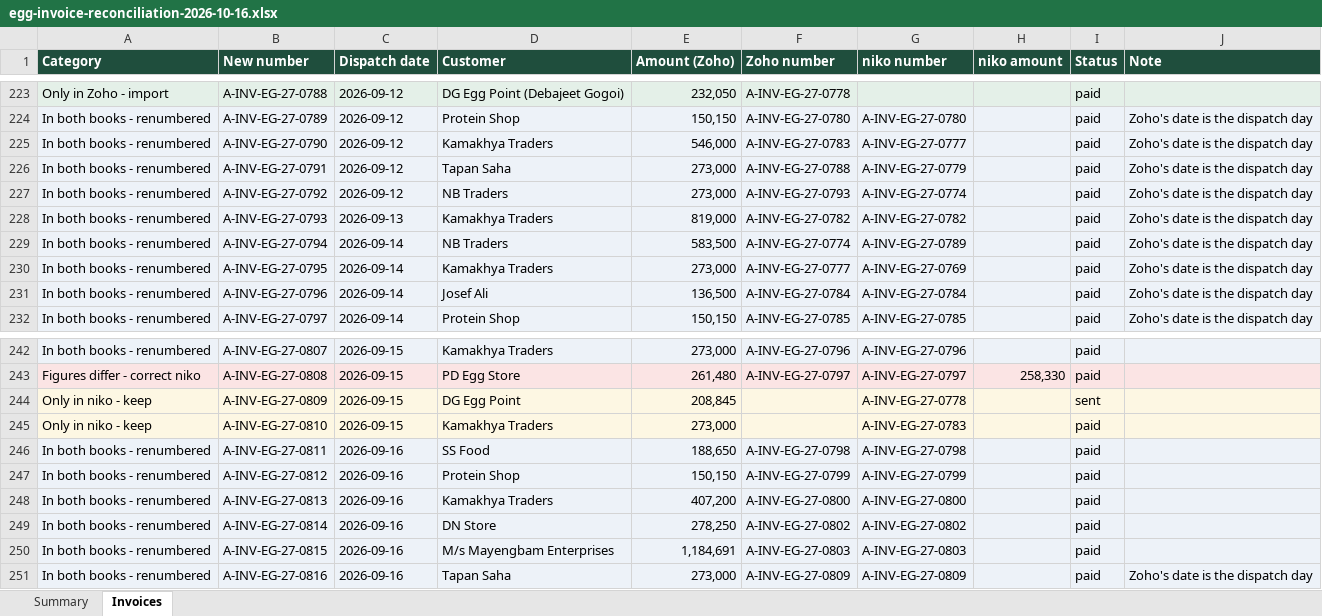
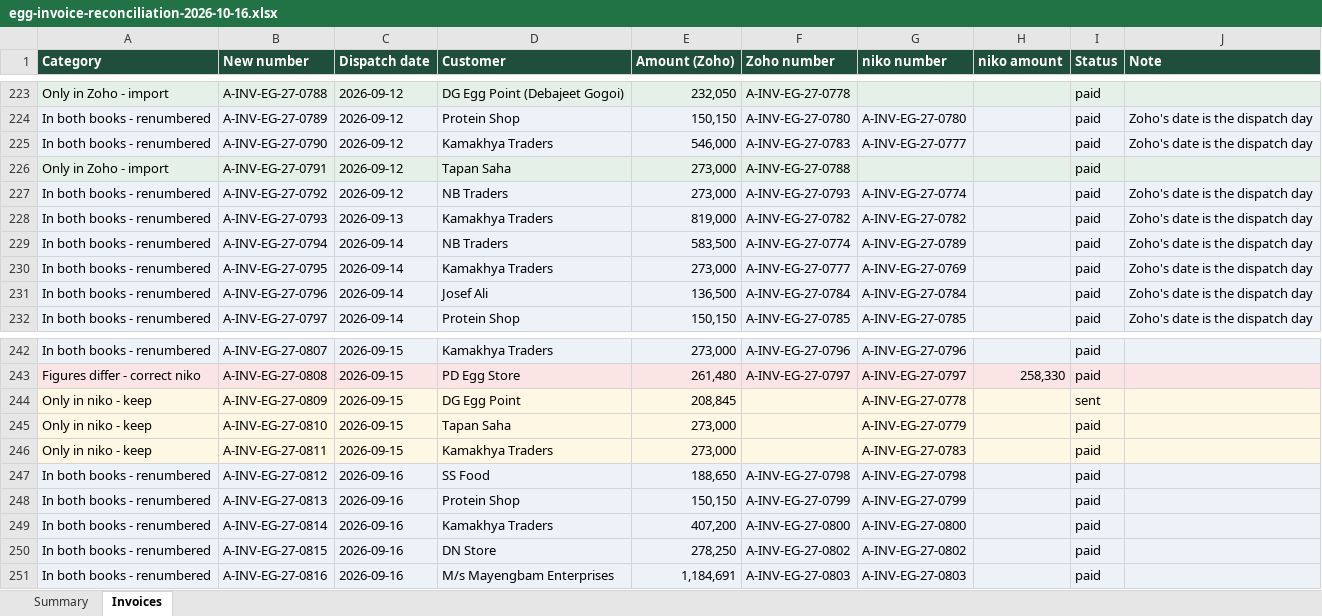
Before and after one commit to HariM831/niko-erp, an Excel workbook: docs/egg-invoice-reconciliation-2026-10-16.xlsx, sheet Invoices, drawn as a sheet; only a part is shown, gaps mark what is left out; values as stored, in another font and other column widths than the file's, no borders; the diff covers the shown part only; the diff names each change by its address in the sheet, - before the commit and + after, or states it on an @@ line.

```diff
--- a/docs/egg-invoice-reconciliation-2026-10-16.xlsx (sheet Invoices)
+++ b/docs/egg-invoice-reconciliation-2026-10-16.xlsx (sheet Invoices)
-A226 (Category): In both books - renumbered
+A226 (Category): Only in Zoho - import
-G226 (niko number): A-INV-EG-27-0779
+G226 (niko number): (empty)
-J226 (Note): Zoho's date is the dispatch day
+J226 (Note): (empty)
-D245 (Customer): Kamakhya Traders
+D245 (Customer): Tapan Saha
-G245 (niko number): A-INV-EG-27-0783
+G245 (niko number): A-INV-EG-27-0779
-A246 (Category): In both books - renumbered
+A246 (Category): Only in niko - keep
-C246 (Dispatch date): 2026-09-16
+C246 (Dispatch date): 2026-09-15
-D246 (Customer): SS Food
+D246 (Customer): Kamakhya Traders
-E246 (Amount (Zoho)): 188,650
+E246 (Amount (Zoho)): 273,000
-F246 (Zoho number): A-INV-EG-27-0798
+F246 (Zoho number): (empty)
-G246 (niko number): A-INV-EG-27-0798
+G246 (niko number): A-INV-EG-27-0783
-D247 (Customer): Protein Shop
+D247 (Customer): SS Food
-E247 (Amount (Zoho)): 150,150
+E247 (Amount (Zoho)): 188,650
-F247 (Zoho number): A-INV-EG-27-0799
+F247 (Zoho number): A-INV-EG-27-0798
-G247 (niko number): A-INV-EG-27-0799
+G247 (niko number): A-INV-EG-27-0798
-D248 (Customer): Kamakhya Traders
+D248 (Customer): Protein Shop
-E248 (Amount (Zoho)): 407,200
+E248 (Amount (Zoho)): 150,150
-F248 (Zoho number): A-INV-EG-27-0800
+F248 (Zoho number): A-INV-EG-27-0799
-G248 (niko number): A-INV-EG-27-0800
+G248 (niko number): A-INV-EG-27-0799
-D249 (Customer): DN Store
+D249 (Customer): Kamakhya Traders
-E249 (Amount (Zoho)): 278,250
+E249 (Amount (Zoho)): 407,200
-F249 (Zoho number): A-INV-EG-27-0802
+F249 (Zoho number): A-INV-EG-27-0800
-G249 (niko number): A-INV-EG-27-0802
+G249 (niko number): A-INV-EG-27-0800
-D250 (Customer): M/s Mayengbam Enterprises
+D250 (Customer): DN Store
-E250 (Amount (Zoho)): 1,184,691
+E250 (Amount (Zoho)): 278,250
-F250 (Zoho number): A-INV-EG-27-0803
+F250 (Zoho number): A-INV-EG-27-0802
-G250 (niko number): A-INV-EG-27-0803
+G250 (niko number): A-INV-EG-27-0802
-D251 (Customer): Tapan Saha
+D251 (Customer): M/s Mayengbam Enterprises
-E251 (Amount (Zoho)): 273,000
+E251 (Amount (Zoho)): 1,184,691
-F251 (Zoho number): A-INV-EG-27-0809
+F251 (Zoho number): A-INV-EG-27-0803
-G251 (niko number): A-INV-EG-27-0809
+G251 (niko number): A-INV-EG-27-0803
-J251 (Note): Zoho's date is the dispatch day
+J251 (Note): (empty)
```
Also changed, not shown: 1 added row, 3 moved rows, 805 edited cells and cell formats elsewhere in this sheet, sheet Summary, 7 other files.
